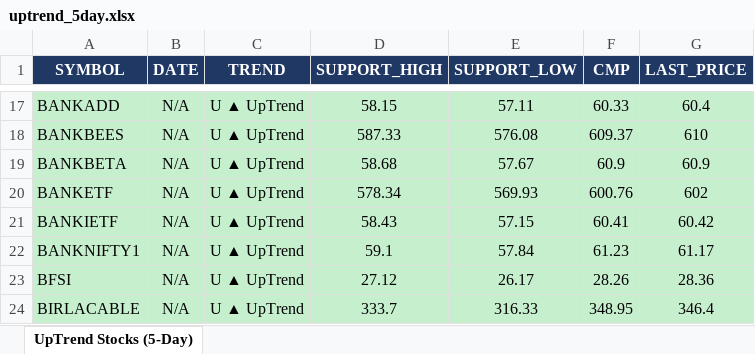
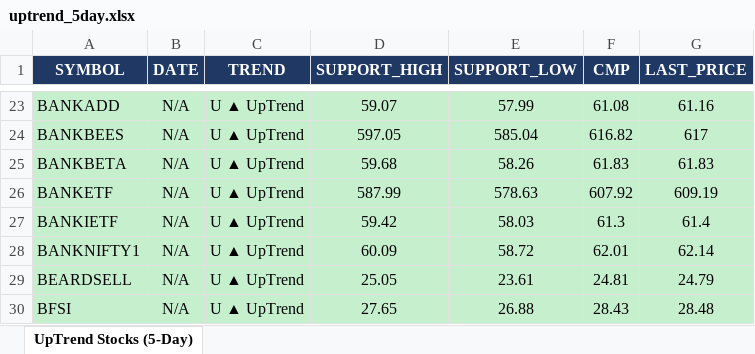
Before and after one commit to arthiindukuri510-crypto/NSEWeb, an Excel workbook: data/uptrend_5day.xlsx, sheet UpTrend Stocks (5-Day), drawn as a sheet; only a part is shown, gaps mark what is left out; values as stored, in another font and other column widths than the file's, no borders; removed rows and columns are numbered as before the commit, all else as after; the diff covers the shown part only; the diff names each change by its address in the sheet, - before the commit and + after, or states it on an @@ line.

```diff
--- a/data/uptrend_5day.xlsx (sheet UpTrend Stocks (5-Day))
+++ b/data/uptrend_5day.xlsx (sheet UpTrend Stocks (5-Day))
-D23 (SUPPORT_HIGH): 58.15
+D23 (SUPPORT_HIGH): 59.07
-E23 (SUPPORT_LOW): 57.11
+E23 (SUPPORT_LOW): 57.99
-F23 (CMP): 60.33
+F23 (CMP): 61.08
-G23 (LAST_PRICE): 60.4
+G23 (LAST_PRICE): 61.16
-D24 (SUPPORT_HIGH): 587.33
+D24 (SUPPORT_HIGH): 597.05
-E24 (SUPPORT_LOW): 576.08
+E24 (SUPPORT_LOW): 585.04
-F24 (CMP): 609.37
+F24 (CMP): 616.82
-G24 (LAST_PRICE): 610
+G24 (LAST_PRICE): 617
-D25 (SUPPORT_HIGH): 58.68
+D25 (SUPPORT_HIGH): 59.68
-E25 (SUPPORT_LOW): 57.67
+E25 (SUPPORT_LOW): 58.26
-F25 (CMP): 60.9
+F25 (CMP): 61.83
-G25 (LAST_PRICE): 60.9
+G25 (LAST_PRICE): 61.83
-D26 (SUPPORT_HIGH): 578.34
+D26 (SUPPORT_HIGH): 587.99
-E26 (SUPPORT_LOW): 569.93
+E26 (SUPPORT_LOW): 578.63
-F26 (CMP): 600.76
+F26 (CMP): 607.92
-G26 (LAST_PRICE): 602
+G26 (LAST_PRICE): 609.19
-D27 (SUPPORT_HIGH): 58.43
+D27 (SUPPORT_HIGH): 59.42
-E27 (SUPPORT_LOW): 57.15
+E27 (SUPPORT_LOW): 58.03
-F27 (CMP): 60.41
+F27 (CMP): 61.3
-G27 (LAST_PRICE): 60.42
+G27 (LAST_PRICE): 61.4
-D28 (SUPPORT_HIGH): 59.1
+D28 (SUPPORT_HIGH): 60.09
-E28 (SUPPORT_LOW): 57.84
+E28 (SUPPORT_LOW): 58.72
-F28 (CMP): 61.23
+F28 (CMP): 62.01
-G28 (LAST_PRICE): 61.17
+G28 (LAST_PRICE): 62.14
+row 29: BEARDSELL | N/A | U ▲ UpTrend | 25.05 | 23.61 | 24.81 | 24.79
-D30 (SUPPORT_HIGH): 27.12
+D30 (SUPPORT_HIGH): 27.65
-E30 (SUPPORT_LOW): 26.17
+E30 (SUPPORT_LOW): 26.88
-F30 (CMP): 28.26
+F30 (CMP): 28.43
-G30 (LAST_PRICE): 28.36
+G30 (LAST_PRICE): 28.48
-row 24: BIRLACABLE | N/A | U ▲ UpTrend | 333.7 | 316.33 | 348.95 | 346.4
```
Also changed, not shown: 37 added rows, 43 removed rows and 377 edited cells elsewhere in this sheet, data/Low_Price.xlsx, data/trend_output.xlsx, 2 other files.
